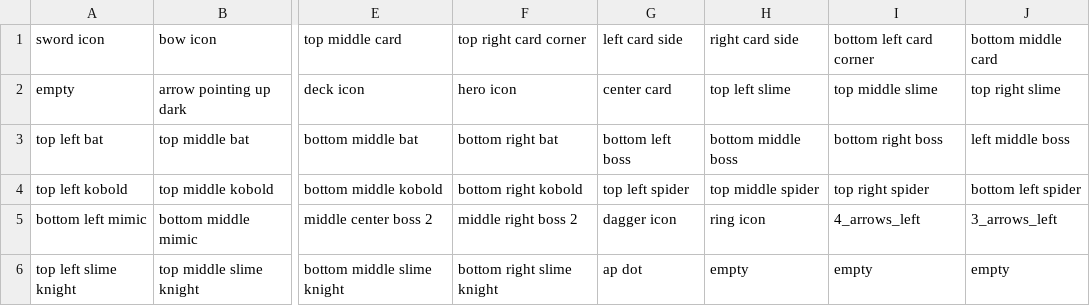
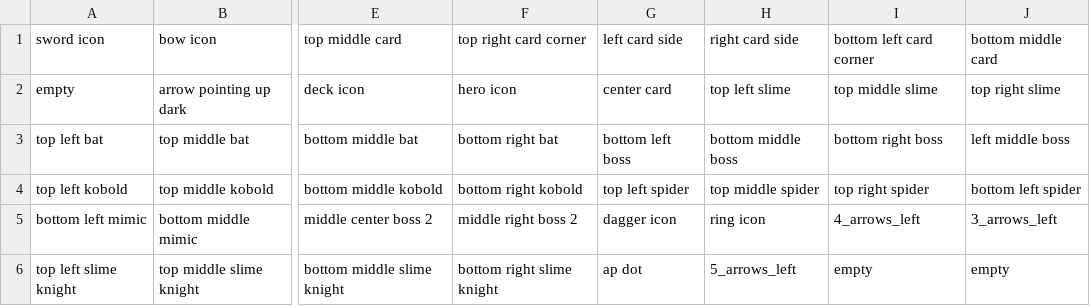
Before and after one commit to GalliaBelgicaSystems/kaartenheld, a CSV file: assets/combat-tileset-description.csv, drawn as a sheet; only a part is shown, gaps mark what is left out; the diff names each change by its address in the sheet, - before the commit and + after, or states it on an @@ line.

Commit message:
Update combat tileset description for slime knight

```diff
--- a/assets/combat-tileset-description.csv
+++ b/assets/combat-tileset-description.csv
-H6: empty
+H6: 5_arrows_left
```
